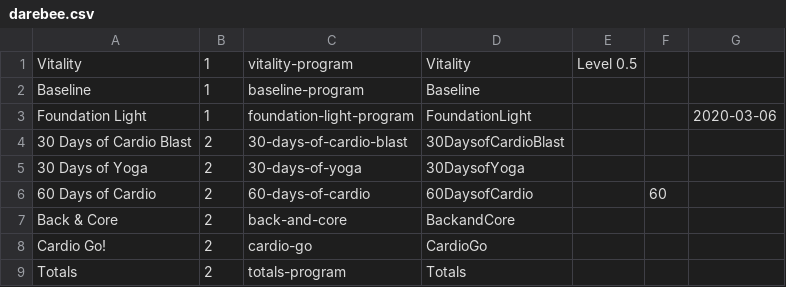
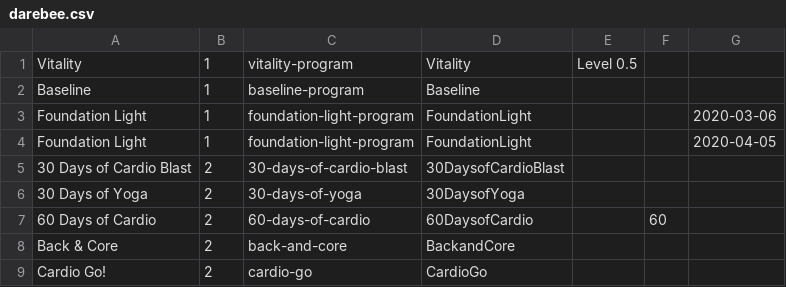
Before and after one commit to Vaesse75/Niall, a CSV file: darebee.csv, drawn as a sheet; only a part is shown; the shorter side is filled out with more unchanged rows; the diff names each change by its address in the sheet, - before the commit and + after, or states it on an @@ line.

Commit message:
Implemented daily shout for Darebee.

```diff
--- a/darebee.csv
+++ b/darebee.csv
+row 4: Foundation Light | 1 | foundation-light-program | FoundationLight |  |  | 2020-04-05
```
Also changed, not shown: 2 other files.
